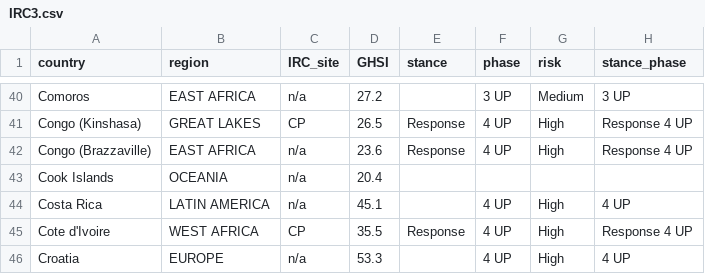
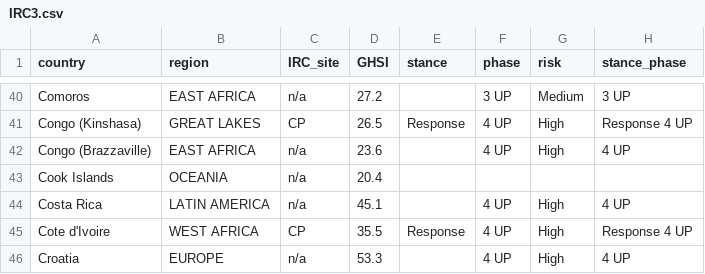
Before and after one commit to marydaleo/coronavirus, a CSV file: data/IRC3.csv, drawn as a sheet; only a part is shown, gaps mark what is left out.

```diff
--- a/data/IRC3.csv
+++ b/data/IRC3.csv
@@ -41,3 +41,3 @@ Comoros,EAST AFRICA,n/a,27.2,,3 UP,Medium, 3 UP
 Congo (Kinshasa),GREAT LAKES,CP,26.5,Response,4 UP,High,Response 4 UP
-Congo (Brazzaville),EAST AFRICA,n/a,23.6,Response,4 UP,High,Response 4 UP
+Congo (Brazzaville),EAST AFRICA,n/a,23.6,,4 UP,High,4 UP
 Cook Islands,OCEANIA,n/a,20.4,,,,
```
Also changed, not shown: final.csv, 4 other files.
